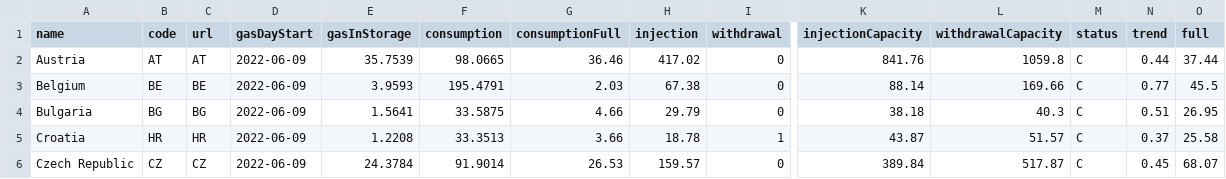
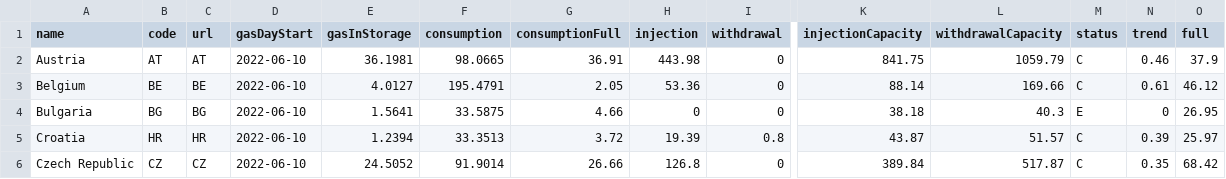
Before and after one commit to OSUKED/Fuel-Index-Watch, a CSV file: data/agsi.csv, drawn as a sheet; only a part is shown, gaps mark what is left out; the diff covers the shown part only; the diff names each change by its address in the sheet, - before the commit and + after, or states it on an @@ line.

```diff
--- a/data/agsi.csv
+++ b/data/agsi.csv
-D2:D6 (gasDayStart): 2022-06-09
+D2:D6 (gasDayStart): 2022-06-10
-E2 (gasInStorage): 35.7539
+E2 (gasInStorage): 36.1981
-G2 (consumptionFull): 36.46
+G2 (consumptionFull): 36.91
-H2 (injection): 417.02
+H2 (injection): 443.98
-K2 (injectionCapacity): 841.76
+K2 (injectionCapacity): 841.75
-L2 (withdrawalCapacity): 1059.8
+L2 (withdrawalCapacity): 1059.79
-N2 (trend): 0.44
+N2 (trend): 0.46
-O2 (full): 37.44
+O2 (full): 37.9
-E3 (gasInStorage): 3.9593
+E3 (gasInStorage): 4.0127
-G3 (consumptionFull): 2.03
+G3 (consumptionFull): 2.05
-H3 (injection): 67.38
+H3 (injection): 53.36
-N3 (trend): 0.77
+N3 (trend): 0.61
-O3 (full): 45.5
+O3 (full): 46.12
-H4 (injection): 29.79
+H4 (injection): 0
-M4 (status): C
+M4 (status): E
-N4 (trend): 0.51
+N4 (trend): 0
-E5 (gasInStorage): 1.2208
+E5 (gasInStorage): 1.2394
-G5 (consumptionFull): 3.66
+G5 (consumptionFull): 3.72
-H5 (injection): 18.78
+H5 (injection): 19.39
-I5 (withdrawal): 1
+I5 (withdrawal): 0.8
-N5 (trend): 0.37
+N5 (trend): 0.39
-O5 (full): 25.58
+O5 (full): 25.97
-E6 (gasInStorage): 24.3784
+E6 (gasInStorage): 24.5052
-G6 (consumptionFull): 26.53
+G6 (consumptionFull): 26.66
-H6 (injection): 159.57
+H6 (injection): 126.8
-N6 (trend): 0.45
+N6 (trend): 0.35
-O6 (full): 68.07
+O6 (full): 68.42
```
Also changed, not shown: 105 edited cells elsewhere in this file, 1 other file.
